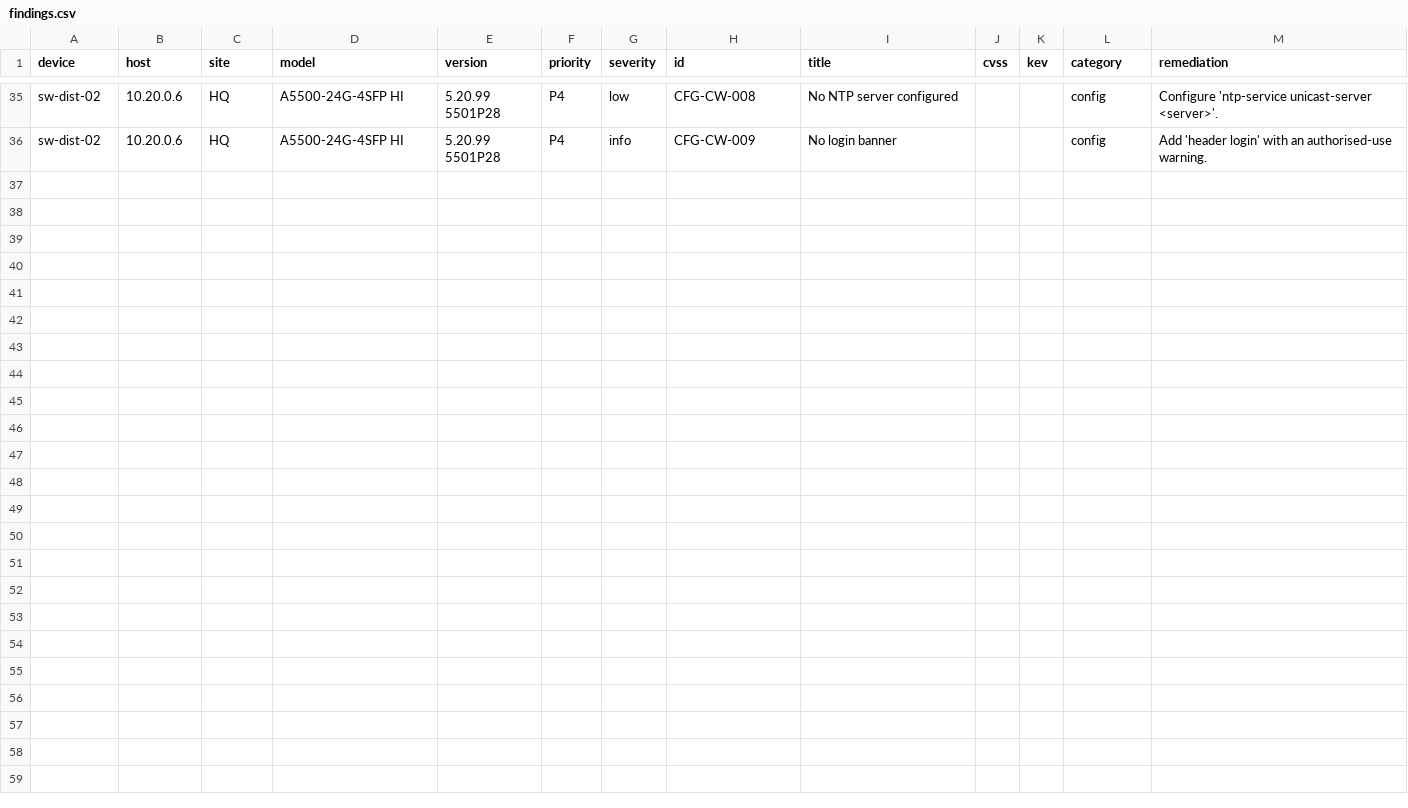
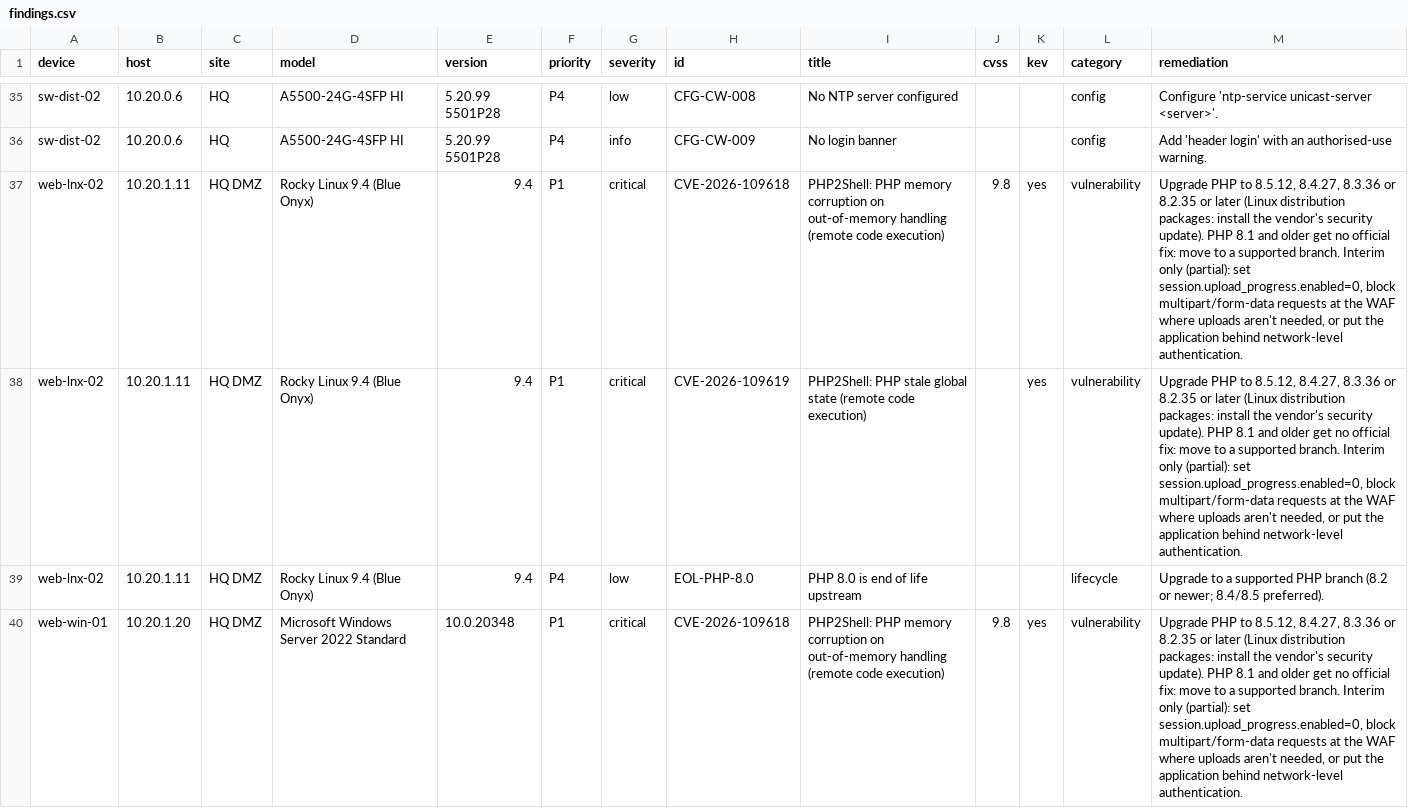
Before and after one commit to clquek67/agenticai, a CSV file: 11_vuln_scanner/examples/sample-report/findings.csv, drawn as a sheet; only a part is shown, gaps mark what is left out; the diff covers the shown part only; the diff names each change by its address in the sheet, - before the commit and + after, or states it on an @@ line.

```diff
--- a/11_vuln_scanner/examples/sample-report/findings.csv
+++ b/11_vuln_scanner/examples/sample-report/findings.csv
+row 37: web-lnx-02 | 10.20.1.11 | HQ DMZ | Rocky Linux 9.4 (Blue Onyx) | 9.4 | P1 | critical | CVE-2026-109618 | PHP2Shell: PHP memory corruption on out-of-memory handling (remote code execution) | 9.8 | yes | vulnerability | Upgrade PHP to 8.5.12, 8.4.27, 8.3.36 or 8.2.35 or later (Linux distribution packages: install the vendor's security update). PHP 8.1 and older get no official fix: move to a supported branch. Interim only (partial): set session.upload_progress.enabled=0, block multipart/form-data requests at the WAF where uploads aren't needed, or put the application behind network-level authentication.
+row 38: web-lnx-02 | 10.20.1.11 | HQ DMZ | Rocky Linux 9.4 (Blue Onyx) | 9.4 | P1 | critical | CVE-2026-109619 | PHP2Shell: PHP stale global state (remote code execution) |  | yes | vulnerability | Upgrade PHP to 8.5.12, 8.4.27, 8.3.36 or 8.2.35 or later (Linux distribution packages: install the vendor's security update). PHP 8.1 and older get no official fix: move to a supported branch. Interim only (partial): set session.upload_progress.enabled=0, block multipart/form-data requests at the WAF where uploads aren't needed, or put the application behind network-level authentication.
+row 39: web-lnx-02 | 10.20.1.11 | HQ DMZ | Rocky Linux 9.4 (Blue Onyx) | 9.4 | P4 | low | EOL-PHP-8.0 | PHP 8.0 is end of life upstream |  |  | lifecycle | Upgrade to a supported PHP branch (8.2 or newer; 8.4/8.5 preferred).
+row 40: web-win-01 | 10.20.1.20 | HQ DMZ | Microsoft Windows Server 2022 Standard | 10.0.20348 | P1 | critical | CVE-2026-109618 | PHP2Shell: PHP memory corruption on out-of-memory handling (remote code execution) | 9.8 | yes | vulnerability | Upgrade PHP to 8.5.12, 8.4.27, 8.3.36 or 8.2.35 or later (Linux distribution packages: install the vendor's security update). PHP 8.1 and older get no official fix: move to a supported branch. Interim only (partial): set session.upload_progress.enabled=0, block multipart/form-data requests at the WAF where uploads aren't needed, or put the application behind network-level authentication.
```
Also changed, not shown: 4 added rows elsewhere in this file, 11_vuln_scanner/examples/devices.csv, 29 other files.
